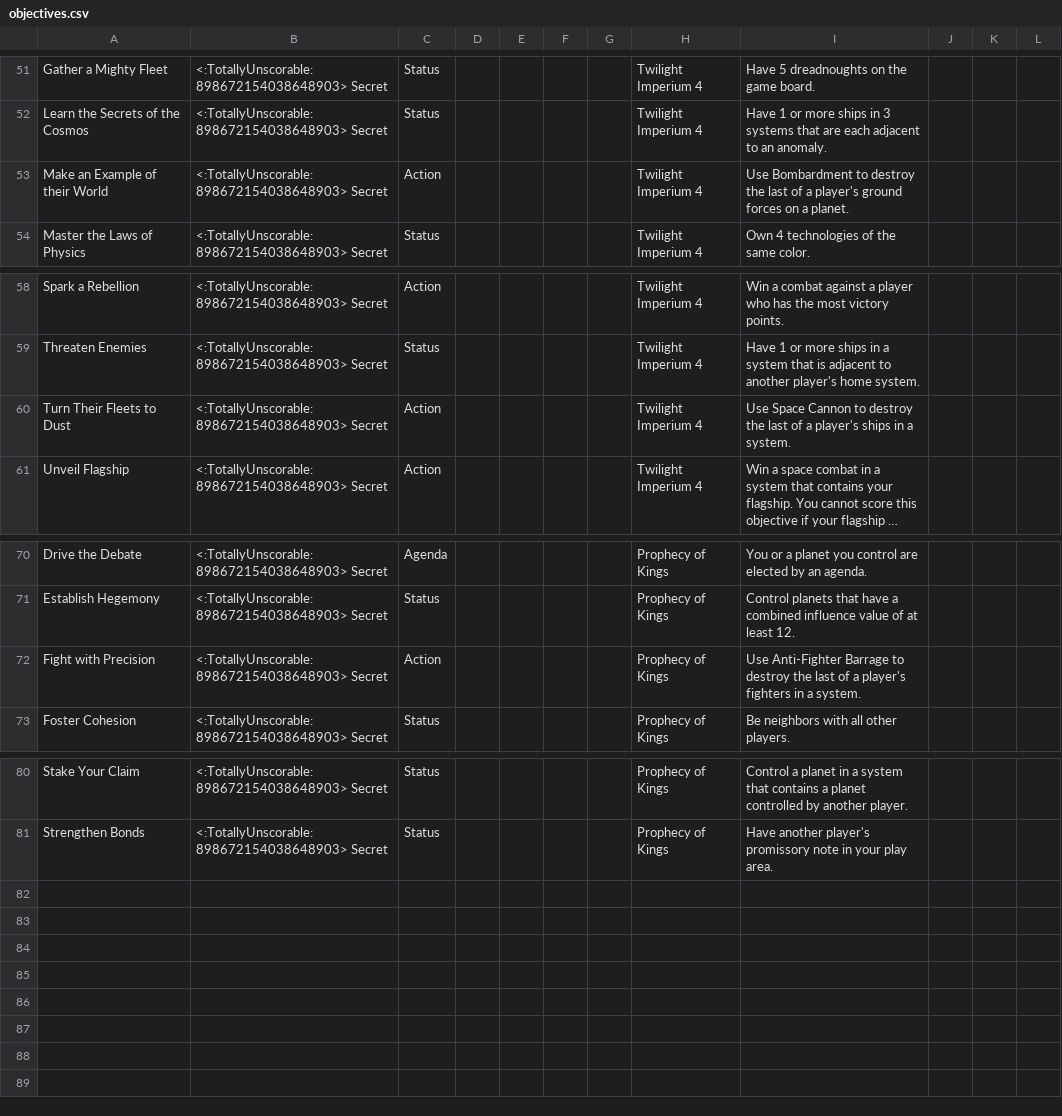
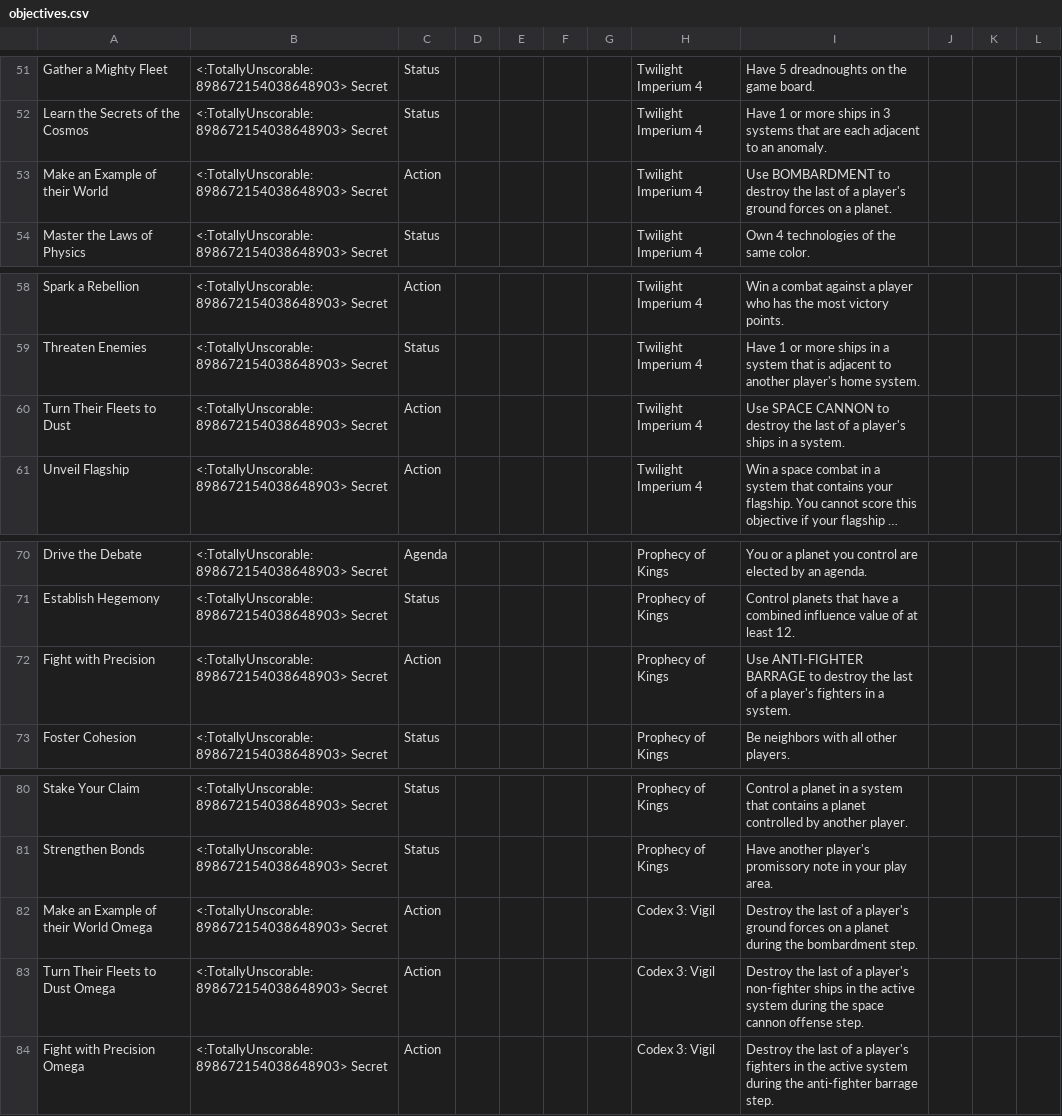
Before and after one commit to markmiltenburg/RoboDane, a CSV file: objectives.csv, drawn as a sheet; only a part is shown, gaps mark what is left out; long unchanged cells end in …; the diff names each change by its address in the sheet, - before the commit and + after, or states it on an @@ line.

Commit message:
added new objectives and fixed omega symbol to word omega

```diff
--- a/objectives.csv
+++ b/objectives.csv
-I53: Use Bombardment to destroy…
+I53: Use BOMBARDMENT to destroy…
-I60: Use Space Cannon to destroy…
+I60: Use SPACE CANNON to destroy…
-I72: Use Anti-Fighter Barrage to destroy…
+I72: Use ANTI-FIGHTER BARRAGE to destroy…
+row 82: Make an Example of their World Omega | <:TotallyUnscorable:898672154038648903> Secret | Action |  |  |  |  | Codex 3: Vigil | Destroy the last of a player's ground forces on a planet during the bombardment step.
+row 83: Turn Their Fleets to Dust Omega | <:TotallyUnscorable:898672154038648903> Secret | Action |  |  |  |  | Codex 3: Vigil | Destroy the last of a player's non-fighter ships in the active system during the space cannon offense step.
+row 84: Fight with Precision Omega | <:TotallyUnscorable:898672154038648903> Secret | Action |  |  |  |  | Codex 3: Vigil | Destroy the last of a player's fighters in the active system during the anti-fighter barrage step.
```
Also changed, not shown: leaders.csv, units.csv.
